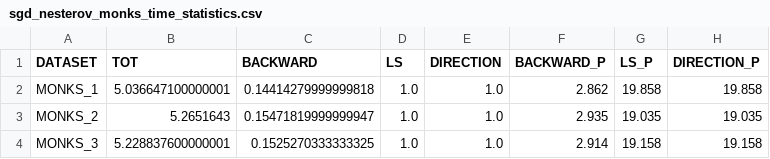
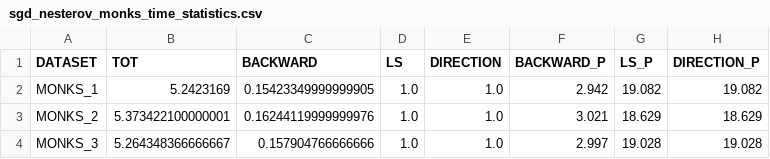
Before and after one commit to germz01/CMLDA, a CSV file: data/monks/sgd_nesterov_monks_time_statistics.csv, drawn as a sheet.

```diff
--- a/data/monks/sgd_nesterov_monks_time_statistics.csv
+++ b/data/monks/sgd_nesterov_monks_time_statistics.csv
@@ -1,4 +1,4 @@
 DATASET,TOT,BACKWARD,LS,DIRECTION,BACKWARD_P,LS_P,DIRECTION_P
-MONKS_1,5.036647100000001,0.14414279999999818,1.0,1.0,2.862,19.858,19.858
-MONKS_2,5.2651643,0.15471819999999947,1.0,1.0,2.935,19.035,19.035
-MONKS_3,5.228837600000001,0.1525270333333325,1.0,1.0,2.914,19.158,19.158
+MONKS_1,5.2423169,0.15423349999999905,1.0,1.0,2.942,19.082,19.082
+MONKS_2,5.373422100000001,0.16244119999999976,1.0,1.0,3.021,18.629,18.629
+MONKS_3,5.264348366666667,0.157904766666666,1.0,1.0,2.997,19.028,19.028
```
Also changed, not shown: data/monks/sgd_nesterov_monks_statistics.csv, 15 other files.
